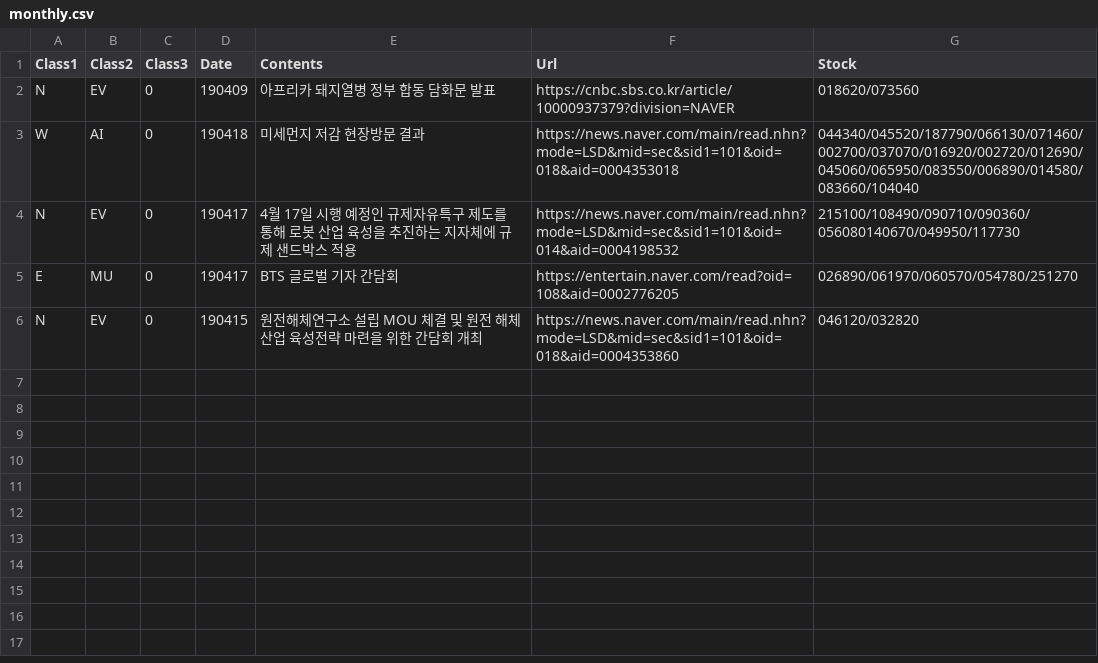
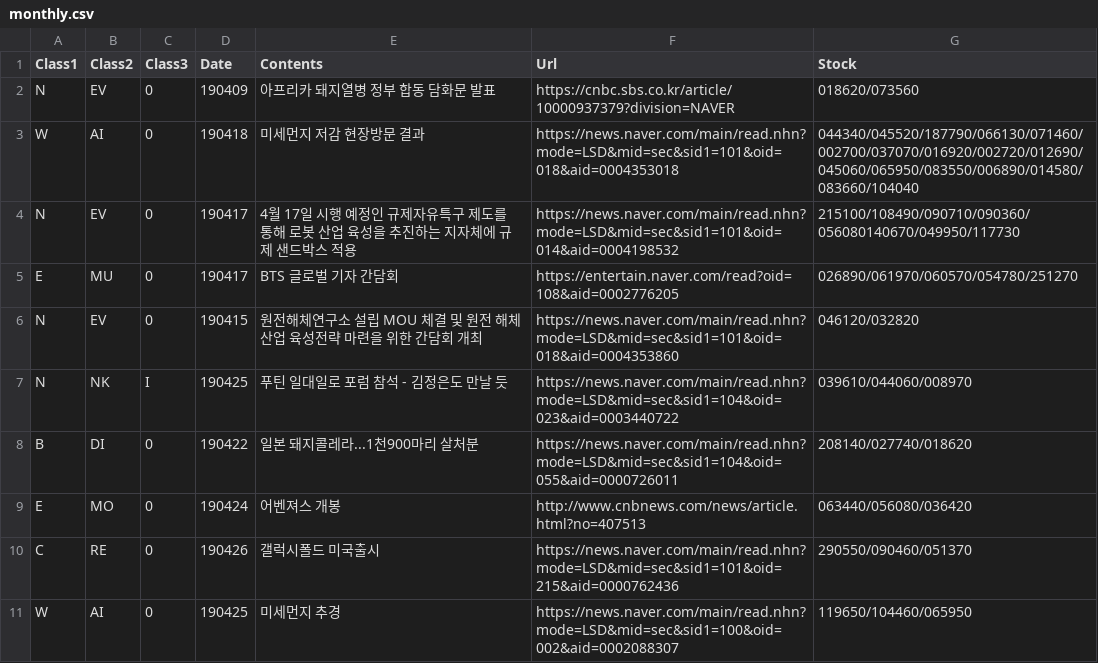
Before and after one commit to sungje317/microservice, a CSV file: monthly.csv, drawn as a sheet; the diff names each change by its address in the sheet, - before the commit and + after, or states it on an @@ line.

Commit message:
Update monthly.csv
4월 넷째주 일정 추가

```diff
--- a/monthly.csv
+++ b/monthly.csv
+row 7: N | NK | I | 190425 | 푸틴 일대일로 포럼 참석 - 김정은도 만날 듯 | https://news.naver.com/main/read.nhn?mode=LSD&mid=sec&sid1=104&oid=023&aid=0003440722 | 039610/044060/008970
+row 8: B | DI | 0 | 190422 | 일본 돼지콜레라...1천900마리 살처분 | https://news.naver.com/main/read.nhn?mode=LSD&mid=sec&sid1=104&oid=055&aid=0000726011 | 208140/027740/018620
+row 9: E | MO | 0 | 190424 | 어벤져스 개봉 | http://www.cnbnews.com/news/article.html?no=407513 | 063440/056080/036420
+row 10: C | RE | 0 | 190426 | 갤럭시폴드 미국출시 | https://news.naver.com/main/read.nhn?mode=LSD&mid=sec&sid1=101&oid=215&aid=0000762436 | 290550/090460/051370
+row 11: W | AI | 0 | 190425 | 미세먼지 추경 | https://news.naver.com/main/read.nhn?mode=LSD&mid=sec&sid1=100&oid=002&aid=0002088307 | 119650/104460/065950
```
